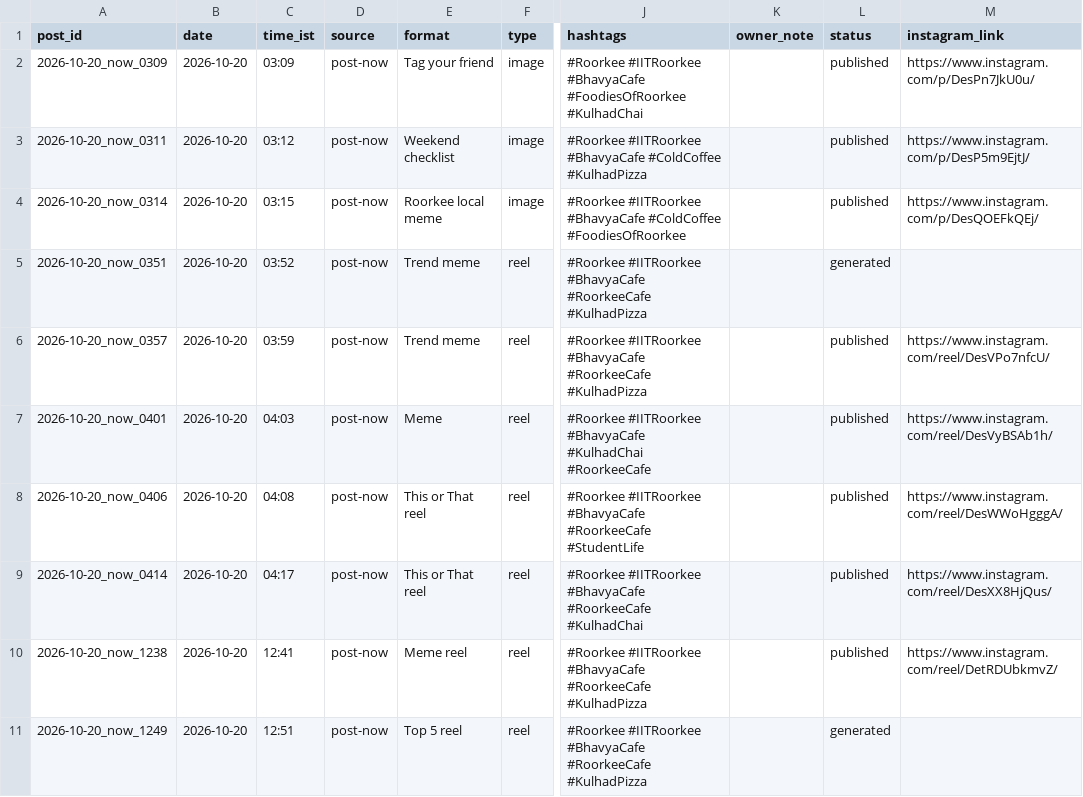
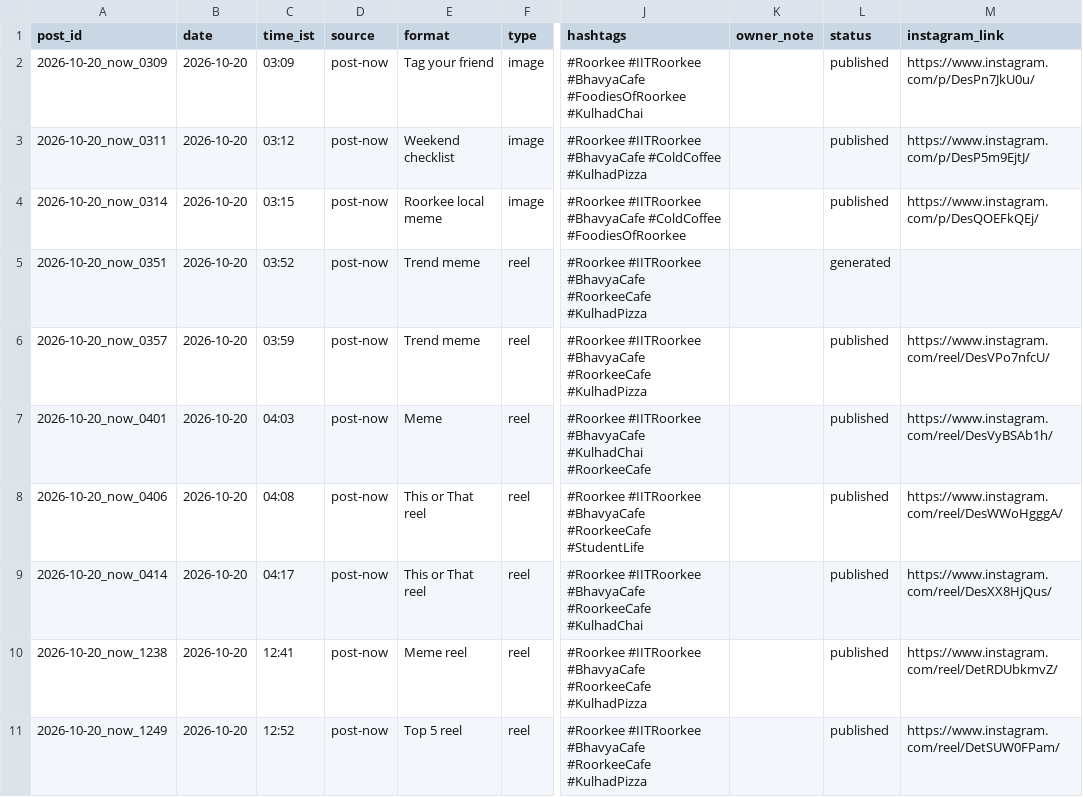
Before and after one commit to suryanshsharma2525-rgb/bhavya-insta-bot, a CSV file: data/posts_log.csv, drawn as a sheet; only a part is shown, gaps mark what is left out; the diff names each change by its address in the sheet, - before the commit and + after, or states it on an @@ line.

Commit message:
Published 2026-10-20_now_1249

```diff
--- a/data/posts_log.csv
+++ b/data/posts_log.csv
-C11 (time_ist): 12:51
+C11 (time_ist): 12:52
-L11 (status): generated
+L11 (status): published
-M11 (instagram_link): (empty)
+M11 (instagram_link): https://www.instagram.com/reel/DetSUW0FPam/
```
Also changed, not shown: 1 other file.
